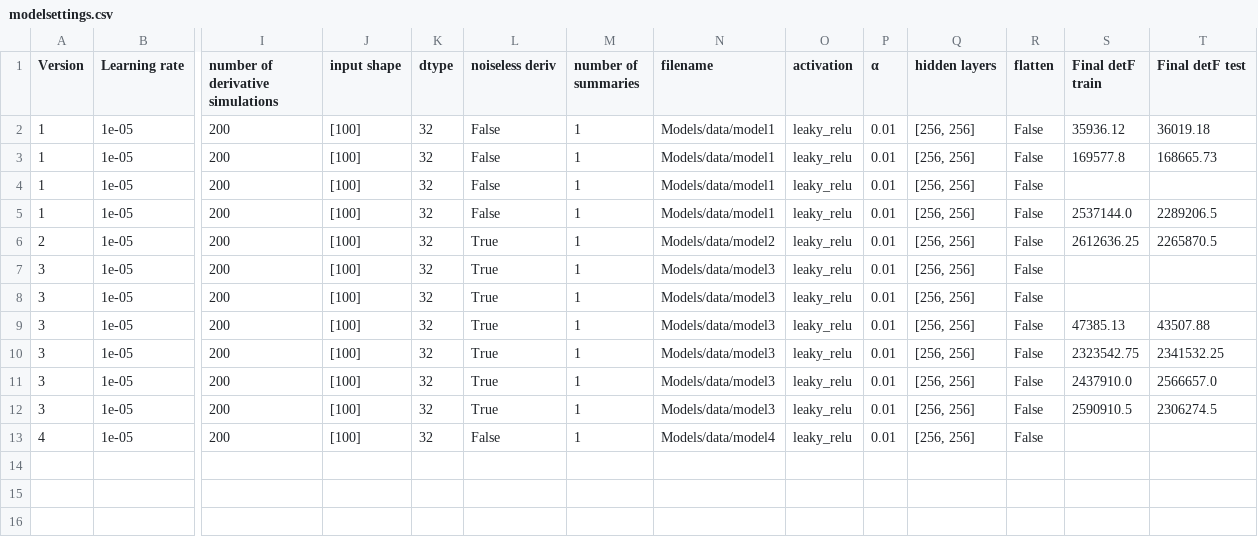
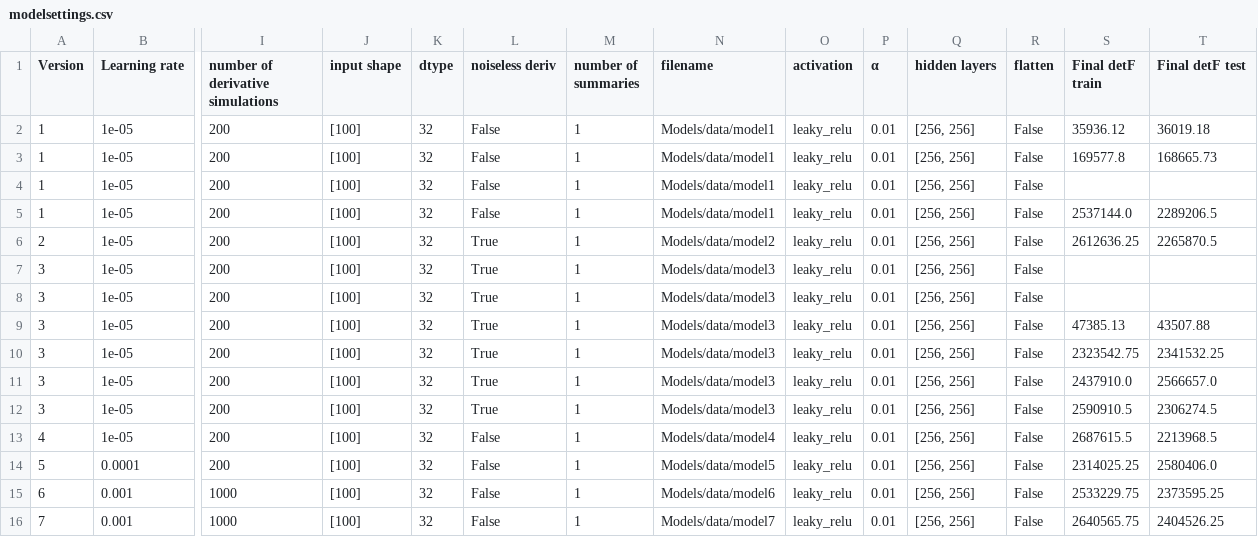
Before and after one commit to ErikOsinga/master_research_project, a CSV file: learning_purposes/v2_IMNN/weak_lensing_1param/modelsettings.csv, drawn as a sheet; only a part is shown, gaps mark what is left out; rows hold the shown columns only; the diff names each change by its address in the sheet, - before the commit and + after, or states it on an @@ line.

```diff
--- a/learning_purposes/v2_IMNN/weak_lensing_1param/modelsettings.csv
+++ b/learning_purposes/v2_IMNN/weak_lensing_1param/modelsettings.csv
-S13 (Final detF train): (empty)
+S13 (Final detF train): 2687615.5
-T13 (Final detF test): (empty)
+T13 (Final detF test): 2213968.5
+row 14: 5 | 0.0001 | 200 | [100] | 32 | False | 1 | Models/data/model5 | leaky_relu | 0.01 | [256, 256] | False | 2314025.25 | 2580406.0
+row 15: 6 | 0.001 | 1000 | [100] | 32 | False | 1 | Models/data/model6 | leaky_relu | 0.01 | [256, 256] | False | 2533229.75 | 2373595.25
+row 16: 7 | 0.001 | 1000 | [100] | 32 | False | 1 | Models/data/model7 | leaky_relu | 0.01 | [256, 256] | False | 2640565.75 | 2404526.25
```
Also changed, not shown: 45 other files.
